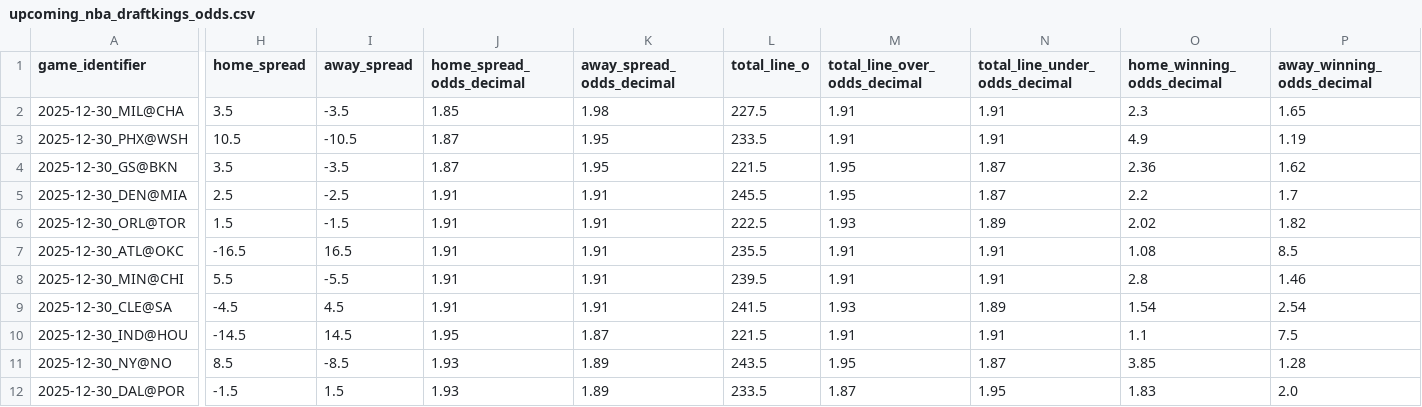
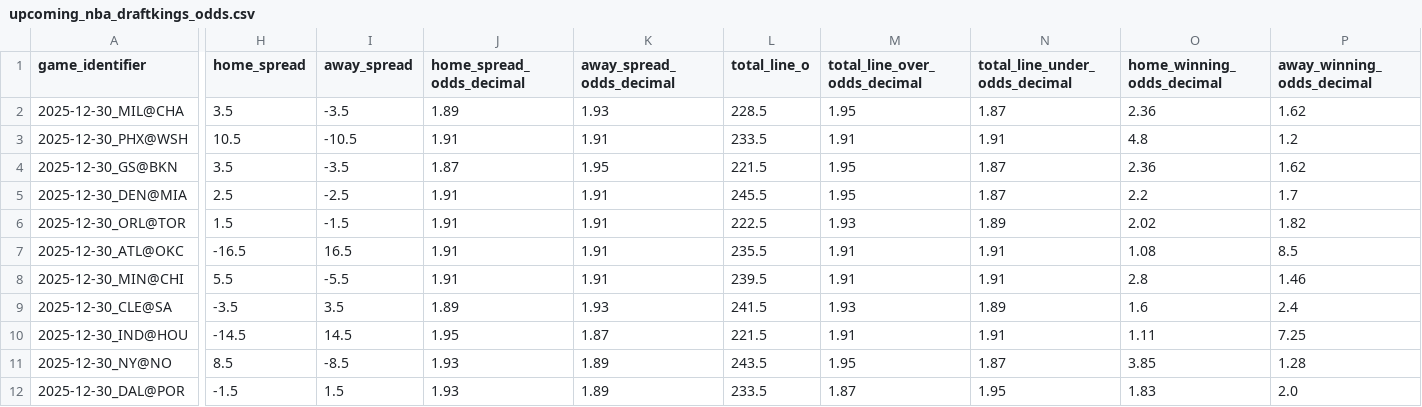
Before and after one commit to iampreetdave-work/basketball-NBA, a CSV file: upcoming_nba_draftkings_odds.csv, drawn as a sheet; only a part is shown, gaps mark what is left out; the diff names each change by its address in the sheet, - before the commit and + after, or states it on an @@ line.

```diff
--- a/upcoming_nba_draftkings_odds.csv
+++ b/upcoming_nba_draftkings_odds.csv
-J2 (home_spread_odds_decimal): 1.85
+J2 (home_spread_odds_decimal): 1.89
-K2 (away_spread_odds_decimal): 1.98
+K2 (away_spread_odds_decimal): 1.93
-L2 (total_line_o): 227.5
+L2 (total_line_o): 228.5
-M2 (total_line_over_odds_decimal): 1.91
+M2 (total_line_over_odds_decimal): 1.95
-N2 (total_line_under_odds_decimal): 1.91
+N2 (total_line_under_odds_decimal): 1.87
-O2 (home_winning_odds_decimal): 2.3
+O2 (home_winning_odds_decimal): 2.36
-P2 (away_winning_odds_decimal): 1.65
+P2 (away_winning_odds_decimal): 1.62
-J3 (home_spread_odds_decimal): 1.87
+J3 (home_spread_odds_decimal): 1.91
-K3 (away_spread_odds_decimal): 1.95
+K3 (away_spread_odds_decimal): 1.91
-O3 (home_winning_odds_decimal): 4.9
+O3 (home_winning_odds_decimal): 4.8
-P3 (away_winning_odds_decimal): 1.19
+P3 (away_winning_odds_decimal): 1.2
-H9 (home_spread): -4.5
+H9 (home_spread): -3.5
-I9 (away_spread): 4.5
+I9 (away_spread): 3.5
-J9 (home_spread_odds_decimal): 1.91
+J9 (home_spread_odds_decimal): 1.89
-K9 (away_spread_odds_decimal): 1.91
+K9 (away_spread_odds_decimal): 1.93
-O9 (home_winning_odds_decimal): 1.54
+O9 (home_winning_odds_decimal): 1.6
-P9 (away_winning_odds_decimal): 2.54
+P9 (away_winning_odds_decimal): 2.4
-O10 (home_winning_odds_decimal): 1.1
+O10 (home_winning_odds_decimal): 1.11
-P10 (away_winning_odds_decimal): 7.5
+P10 (away_winning_odds_decimal): 7.25
```
Also changed, not shown: Future.csv, NBA_PREDICTIONS_ML.csv, 1 other file.
